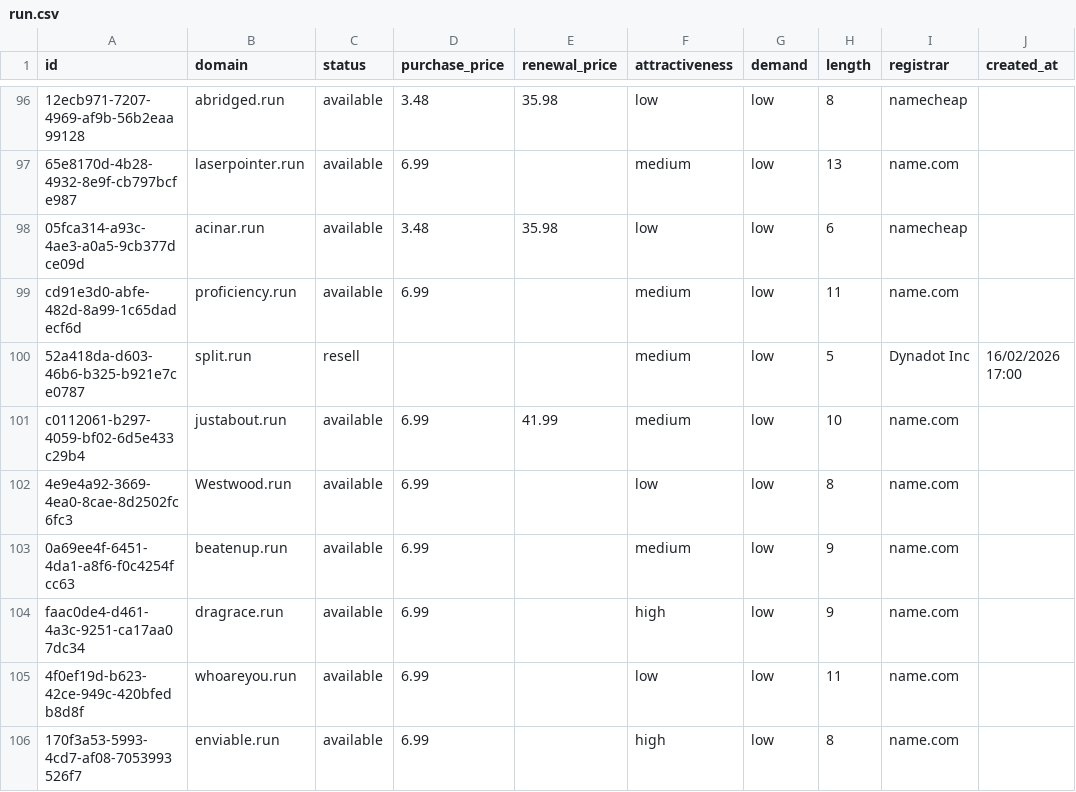
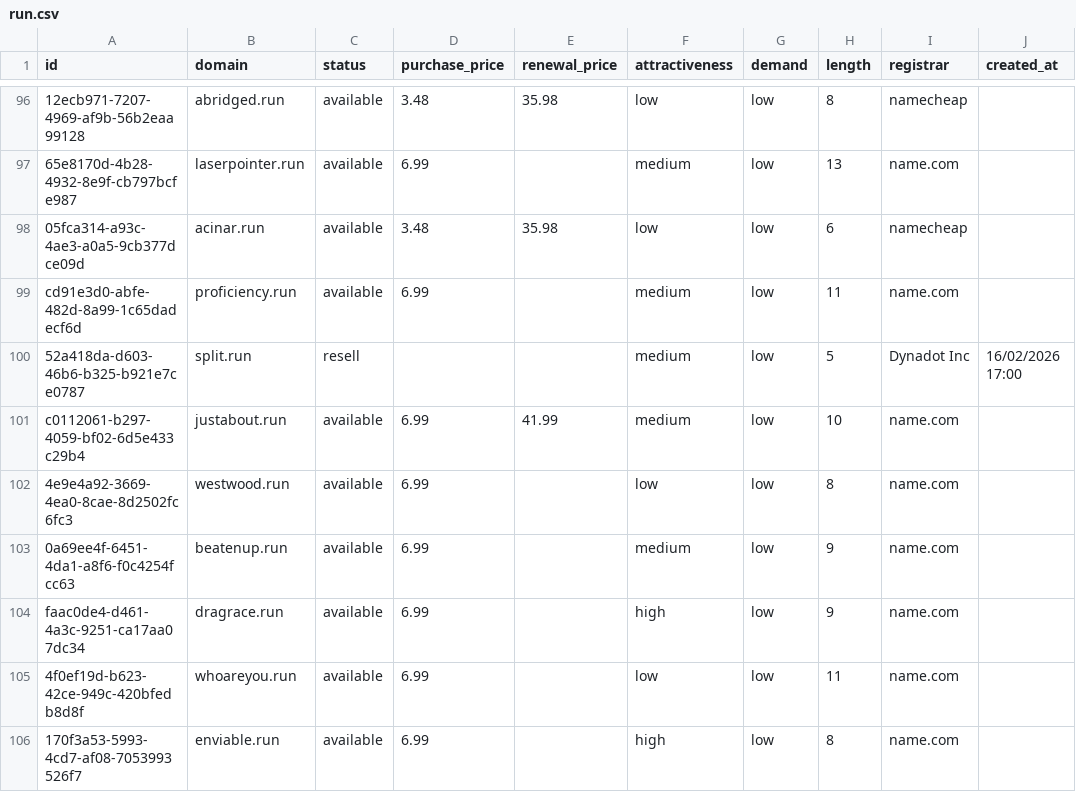
Before and after one commit to UniqueDomains/run-oneword-domains, a CSV file: run.csv, drawn as a sheet; only a part is shown, gaps mark what is left out; the diff covers the shown part only; the diff names each change by its address in the sheet, - before the commit and + after, or states it on an @@ line.

Commit message:
Domains update

```diff
--- a/run.csv
+++ b/run.csv
-B102 (domain): Westwood.run
+B102 (domain): westwood.run
```
Also changed, not shown: 4 added rows, 4 removed rows and 61 edited cells elsewhere in this file, 4 other files.
